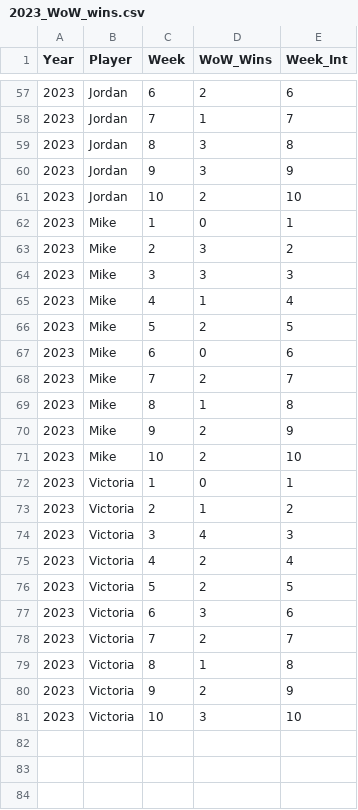
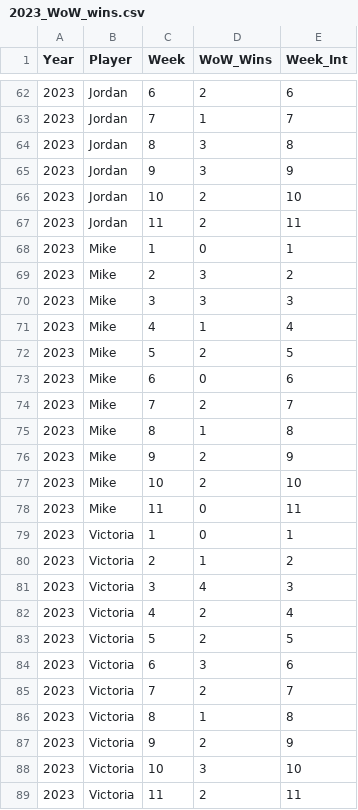
Before and after one commit to jp-wright/picks_pool_streamlit, a CSV file: data/output/2023/2023_WoW_wins.csv, drawn as a sheet; only a part is shown, gaps mark what is left out; the diff covers the shown part only.

```diff
--- a/data/output/2023/2023_WoW_wins.csv
+++ b/data/output/2023/2023_WoW_wins.csv
@@ -61,2 +66,3 @@ Year,Player,Week,WoW_Wins,Week_Int
 2023,Jordan,10,2,10
+2023,Jordan,11,2,11
 2023,Mike,1,0,1
@@ -71,2 +77,3 @@ Year,Player,Week,WoW_Wins,Week_Int
 2023,Mike,10,2,10
+2023,Mike,11,0,11
 2023,Victoria,1,0,1
@@ -81 +88,2 @@ Year,Player,Week,WoW_Wins,Week_Int
 2023,Victoria,10,3,10
+2023,Victoria,11,2,11
```
Also changed, not shown: 5 added rows elsewhere in this file, data/input/nfl_regular_plus_post_ssn_standings_pool_years.csv, data/input/nfl_regular_ssn_standings_pool_years.csv, 9 other files.
